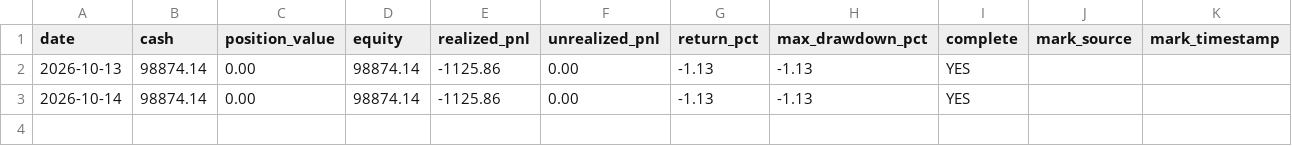
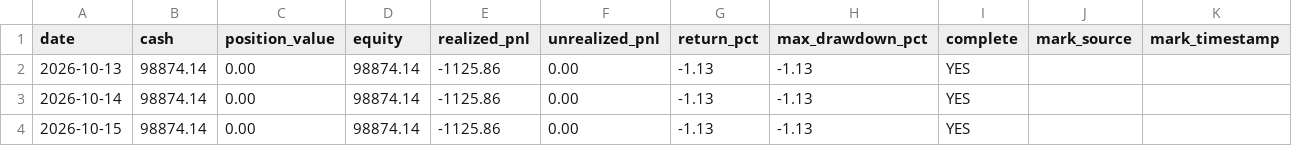
Before and after one commit to huvan9527-a11y/zhuanye, a CSV file: data/paper_account/daily_nav.csv, drawn as a sheet.

```diff
--- a/data/paper_account/daily_nav.csv
+++ b/data/paper_account/daily_nav.csv
@@ -3 +3,2 @@
 2026-10-14,98874.14,0.00,98874.14,-1125.86,0.00,-1.13,-1.13,YES,,
+2026-10-15,98874.14,0.00,98874.14,-1125.86,0.00,-1.13,-1.13,YES,,
```
Also changed, not shown: 1 other file.
